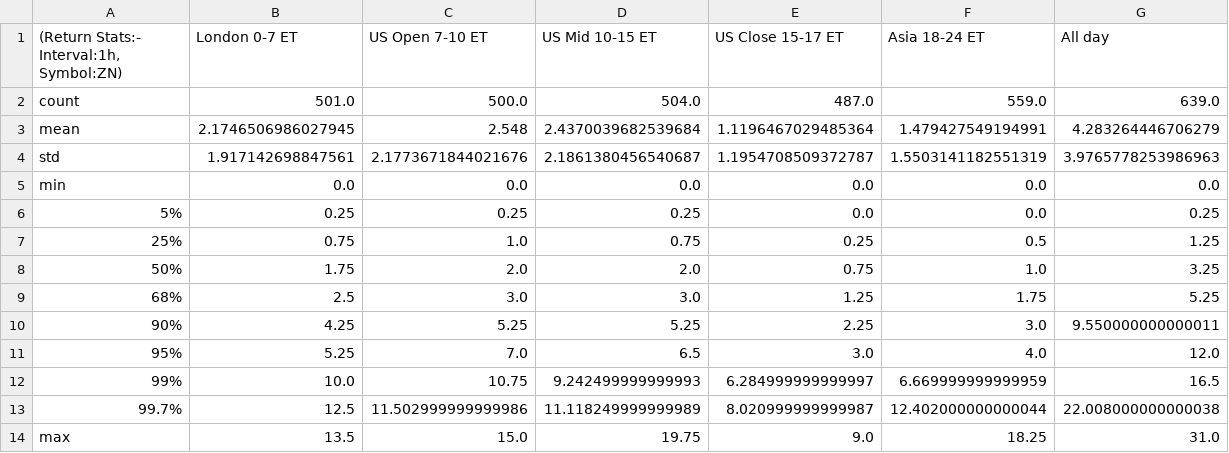
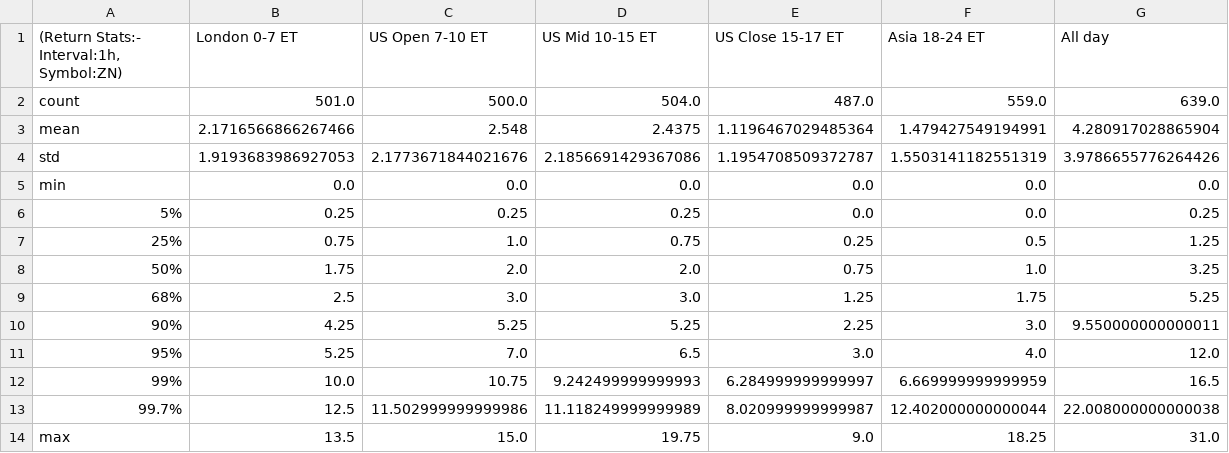
Before and after one commit to MinnieWang1213/DistroDashboard, a CSV file: Intraday_data_files_stats_and_plots_folder/ZN_1h_Returns_stats.csv, drawn as a sheet.

```diff
--- a/Intraday_data_files_stats_and_plots_folder/ZN_1h_Returns_stats.csv
+++ b/Intraday_data_files_stats_and_plots_folder/ZN_1h_Returns_stats.csv
@@ -2,4 +2,4 @@
 count,501.0,500.0,504.0,487.0,559.0,639.0
-mean,2.1746506986027945,2.548,2.4370039682539684,1.1196467029485364,1.479427549194991,4.283264446706279
-std,1.917142698847561,2.1773671844021676,2.1861380456540687,1.1954708509372787,1.5503141182551319,3.9765778253986963
+mean,2.1716566866267466,2.548,2.4375,1.1196467029485364,1.479427549194991,4.280917028865904
+std,1.9193683986927053,2.1773671844021676,2.1856691429367086,1.1954708509372787,1.5503141182551319,3.9786655776264426
 min,0.0,0.0,0.0,0.0,0.0,0.0
```
Also changed, not shown: Intraday_data_files_stats_and_plots_folder/All_day_latest_custom_days_Volatility_Returns_1m_ZB.csv, Intraday_data_files_stats_and_plots_folder/London_0-7_ET_latest_custom_days_Volatility_Returns_1m_ZB.csv, 38 other files.
